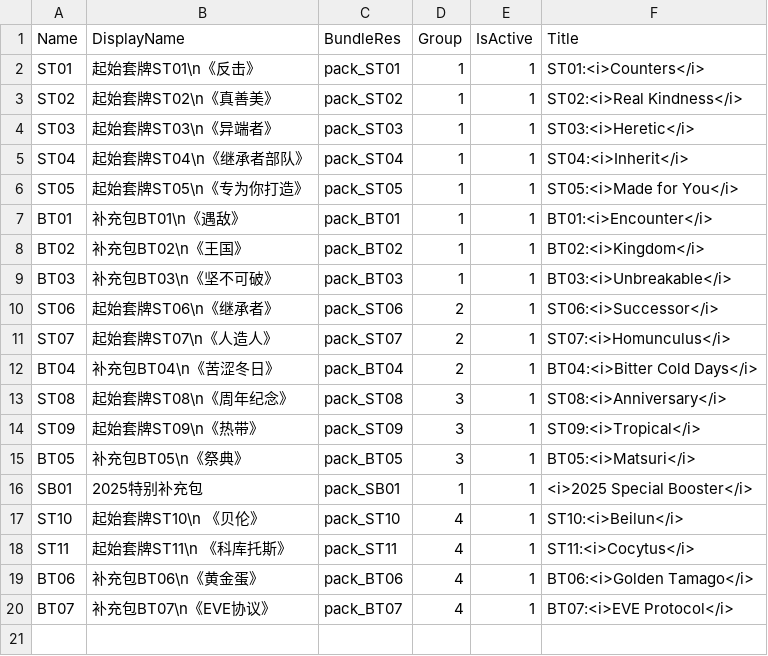
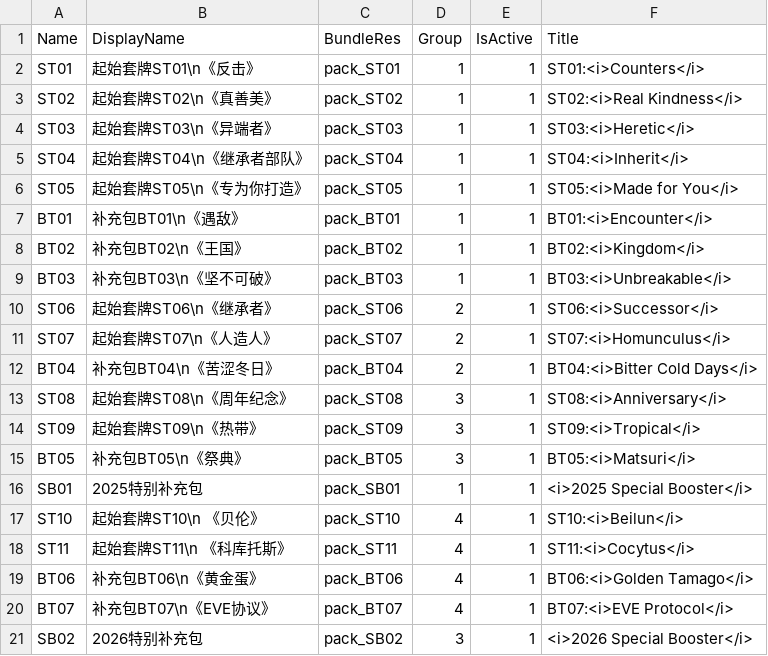
Before and after one commit to LanaryHan/NivelArenaDB, a CSV file: Assets/Resources/packs.csv, drawn as a sheet.

Commit message:
update csv data

```diff
--- a/Assets/Resources/packs.csv
+++ b/Assets/Resources/packs.csv
@@ -20 +20,2 @@ BT06,补充包BT06\n《黄金蛋》,pack_BT06,4,1,BT06:<i>Golden Tamago</i>
 BT07,补充包BT07\n《EVE协议》,pack_BT07,4,1,BT07:<i>EVE Protocol</i>
+SB02,2026特别补充包,pack_SB02,3,1,<i>2026 Special Booster</i>
```
Also changed, not shown: 5 other files.
